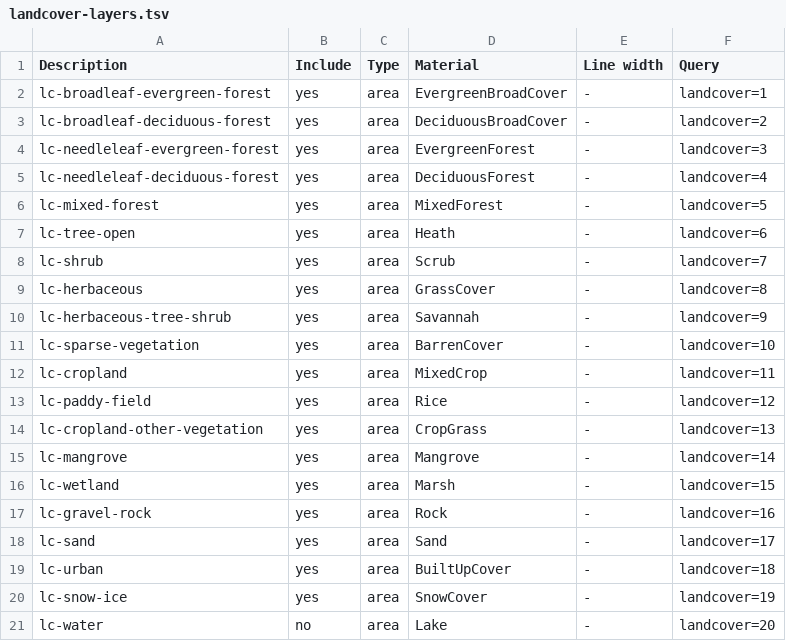
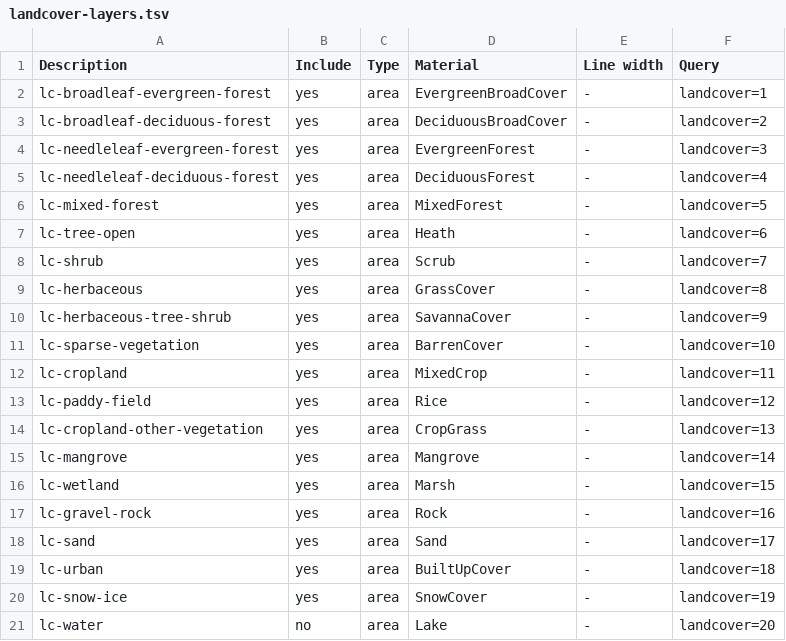
Before and after one commit to davidmegginson/fgfs-scenery-build, a TSV file: config/landcover-layers.tsv, drawn as a sheet.

Commit message:
Docs updates and larger DEM coverage

```diff
--- a/config/landcover-layers.tsv
+++ b/config/landcover-layers.tsv
@@ -9,3 +9,3 @@ lc-shrub	yes	area	Scrub	-	landcover=7
 lc-herbaceous	yes	area	GrassCover	-	landcover=8
-lc-herbaceous-tree-shrub	yes	area	Savannah	-	landcover=9
+lc-herbaceous-tree-shrub	yes	area	SavannaCover	-	landcover=9
 lc-sparse-vegetation	yes	area	BarrenCover	-	landcover=10
```
Also changed, not shown: 5 other files.
